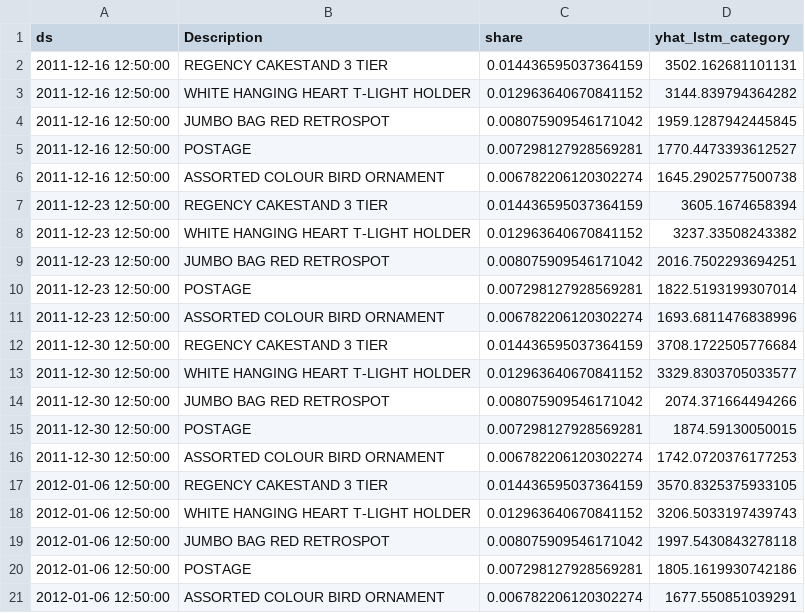
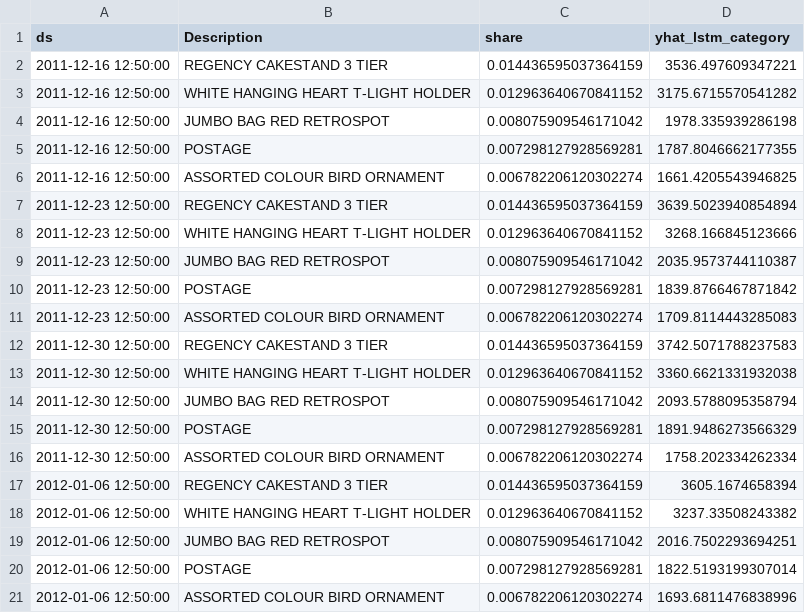
Before and after one commit to Aeklavya17/Chainforecast-CRM, a CSV file: backend/artifacts/next4weeks_lstm_by_category.csv, drawn as a sheet.

```diff
--- a/backend/artifacts/next4weeks_lstm_by_category.csv
+++ b/backend/artifacts/next4weeks_lstm_by_category.csv
@@ -1,21 +1,21 @@
 ds,Description,share,yhat_lstm_category
-2011-12-16 12:50:00,REGENCY CAKESTAND 3 TIER,0.014436595037364159,3502.162681101131
-2011-12-16 12:50:00,WHITE HANGING HEART T-LIGHT HOLDER,0.012963640670841152,3144.839794364282
-2011-12-16 12:50:00,JUMBO BAG RED RETROSPOT,0.008075909546171042,1959.1287942445845
-2011-12-16 12:50:00,POSTAGE,0.007298127928569281,1770.4473393612527
-2011-12-16 12:50:00,ASSORTED COLOUR BIRD ORNAMENT,0.006782206120302274,1645.2902577500738
-2011-12-23 12:50:00,REGENCY CAKESTAND 3 TIER,0.014436595037364159,3605.1674658394
-2011-12-23 12:50:00,WHITE HANGING HEART T-LIGHT HOLDER,0.012963640670841152,3237.33508243382
-2011-12-23 12:50:00,JUMBO BAG RED RETROSPOT,0.008075909546171042,2016.7502293694251
-2011-12-23 12:50:00,POSTAGE,0.007298127928569281,1822.5193199307014
-2011-12-23 12:50:00,ASSORTED COLOUR BIRD ORNAMENT,0.006782206120302274,1693.6811476838996
-2011-12-30 12:50:00,REGENCY CAKESTAND 3 TIER,0.014436595037364159,3708.1722505776684
-2011-12-30 12:50:00,WHITE HANGING HEART T-LIGHT HOLDER,0.012963640670841152,3329.8303705033577
-2011-12-30 12:50:00,JUMBO BAG RED RETROSPOT,0.008075909546171042,2074.371664494266
-2011-12-30 12:50:00,POSTAGE,0.007298127928569281,1874.59130050015
-2011-12-30 12:50:00,ASSORTED COLOUR BIRD ORNAMENT,0.006782206120302274,1742.0720376177253
-2012-01-06 12:50:00,REGENCY CAKESTAND 3 TIER,0.014436595037364159,3570.8325375933105
-2012-01-06 12:50:00,WHITE HANGING HEART T-LIGHT HOLDER,0.012963640670841152,3206.5033197439743
-2012-01-06 12:50:00,JUMBO BAG RED RETROSPOT,0.008075909546171042,1997.5430843278118
-2012-01-06 12:50:00,POSTAGE,0.007298127928569281,1805.1619930742186
-2012-01-06 12:50:00,ASSORTED COLOUR BIRD ORNAMENT,0.006782206120302274,1677.550851039291
+2011-12-16 12:50:00,REGENCY CAKESTAND 3 TIER,0.014436595037364159,3536.497609347221
+2011-12-16 12:50:00,WHITE HANGING HEART T-LIGHT HOLDER,0.012963640670841152,3175.6715570541282
+2011-12-16 12:50:00,JUMBO BAG RED RETROSPOT,0.008075909546171042,1978.335939286198
+2011-12-16 12:50:00,POSTAGE,0.007298127928569281,1787.8046662177355
+2011-12-16 12:50:00,ASSORTED COLOUR BIRD ORNAMENT,0.006782206120302274,1661.4205543946825
+2011-12-23 12:50:00,REGENCY CAKESTAND 3 TIER,0.014436595037364159,3639.5023940854894
+2011-12-23 12:50:00,WHITE HANGING HEART T-LIGHT HOLDER,0.012963640670841152,3268.166845123666
+2011-12-23 12:50:00,JUMBO BAG RED RETROSPOT,0.008075909546171042,2035.9573744110387
+2011-12-23 12:50:00,POSTAGE,0.007298127928569281,1839.8766467871842
+2011-12-23 12:50:00,ASSORTED COLOUR BIRD ORNAMENT,0.006782206120302274,1709.8114443285083
+2011-12-30 12:50:00,REGENCY CAKESTAND 3 TIER,0.014436595037364159,3742.5071788237583
+2011-12-30 12:50:00,WHITE HANGING HEART T-LIGHT HOLDER,0.012963640670841152,3360.6621331932038
+2011-12-30 12:50:00,JUMBO BAG RED RETROSPOT,0.008075909546171042,2093.5788095358794
+2011-12-30 12:50:00,POSTAGE,0.007298127928569281,1891.9486273566329
+2011-12-30 12:50:00,ASSORTED COLOUR BIRD ORNAMENT,0.006782206120302274,1758.202334262334
+2012-01-06 12:50:00,REGENCY CAKESTAND 3 TIER,0.014436595037364159,3605.1674658394
+2012-01-06 12:50:00,WHITE HANGING HEART T-LIGHT HOLDER,0.012963640670841152,3237.33508243382
+2012-01-06 12:50:00,JUMBO BAG RED RETROSPOT,0.008075909546171042,2016.7502293694251
+2012-01-06 12:50:00,POSTAGE,0.007298127928569281,1822.5193199307014
+2012-01-06 12:50:00,ASSORTED COLOUR BIRD ORNAMENT,0.006782206120302274,1693.6811476838996
```
Also changed, not shown: backend/artifacts/next4weeks_lstm_by_country.csv, 7 other files.
